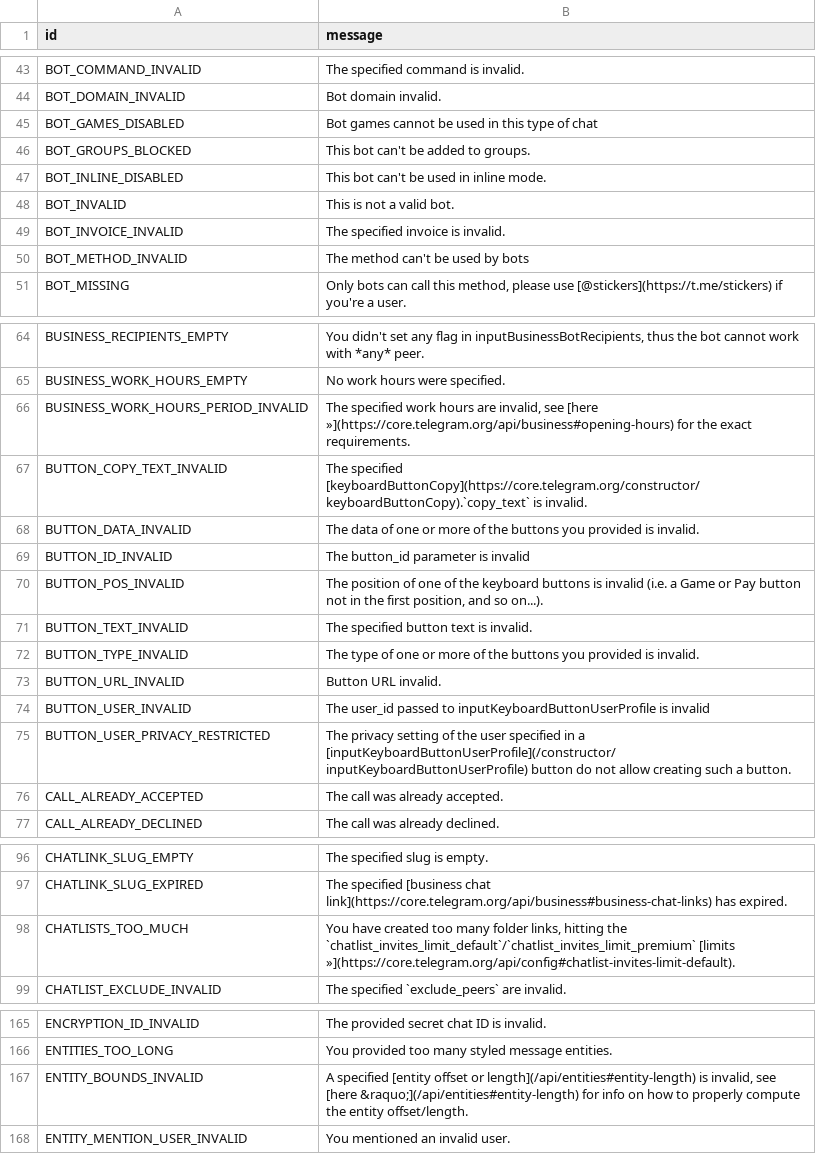
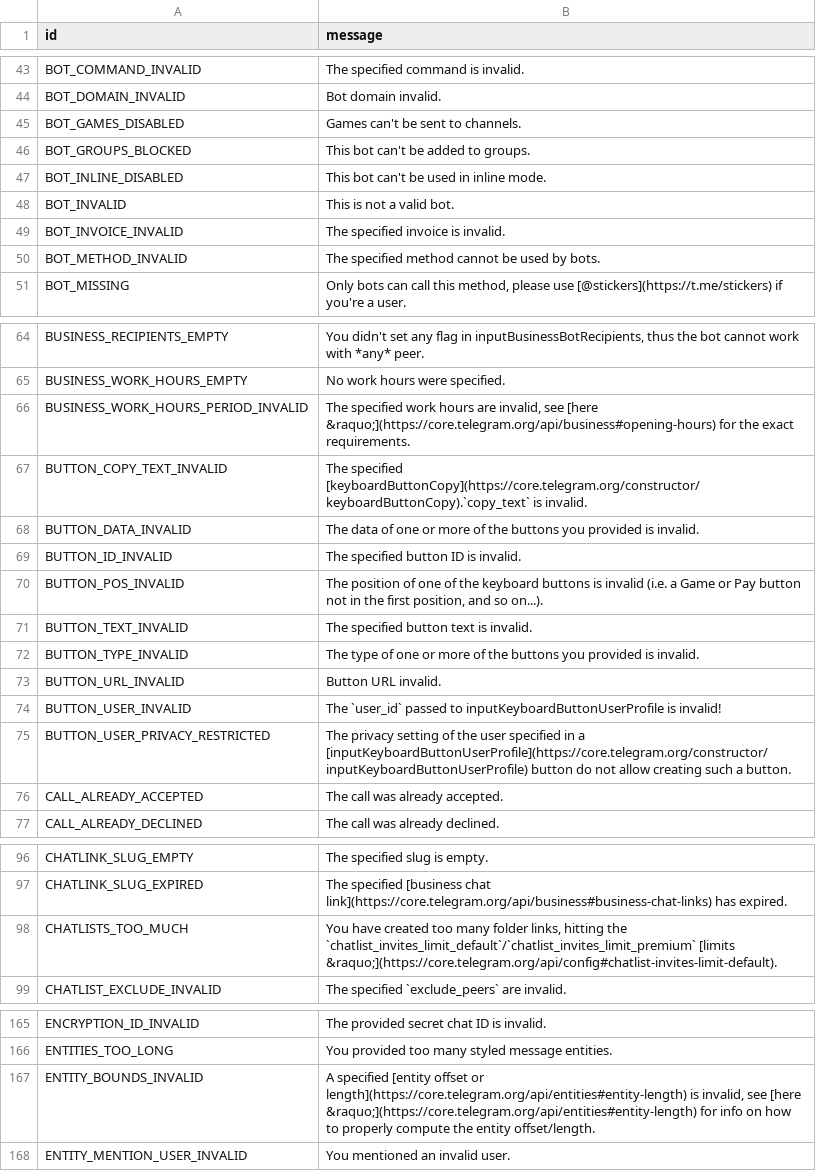
Before and after one commit to PyrogramMod/PyrogramMod, a TSV file: compiler/errors/source/400_BAD_REQUEST.tsv, drawn as a sheet; only a part is shown, gaps mark what is left out; the diff covers the shown part only.

```diff
--- a/compiler/errors/source/400_BAD_REQUEST.tsv
+++ b/compiler/errors/source/400_BAD_REQUEST.tsv
@@ -44,3 +44,3 @@ BOT_COMMAND_INVALID	The specified command is invalid.
 BOT_DOMAIN_INVALID	Bot domain invalid.
-BOT_GAMES_DISABLED	Bot games cannot be used in this type of chat
+BOT_GAMES_DISABLED	Games can't be sent to channels.
 BOT_GROUPS_BLOCKED	This bot can't be added to groups.
@@ -49,3 +49,3 @@ BOT_INVALID	This is not a valid bot.
 BOT_INVOICE_INVALID	The specified invoice is invalid.
-BOT_METHOD_INVALID	The method can't be used by bots
+BOT_METHOD_INVALID	The specified method cannot be used by bots.
 BOT_MISSING	Only bots can call this method, please use [@stickers](https://t.me/stickers) if you're a user.
@@ -65,6 +65,6 @@ BUSINESS_RECIPIENTS_EMPTY	You didn't set any flag in inputBusinessBotRecipients,
 BUSINESS_WORK_HOURS_EMPTY	No work hours were specified.
-BUSINESS_WORK_HOURS_PERIOD_INVALID	The specified work hours are invalid, see [here »](https://core.telegram.org/api/business#opening-hours) for the exact requirements.
+BUSINESS_WORK_HOURS_PERIOD_INVALID	The specified work hours are invalid, see [here &raquo;](https://core.telegram.org/api/business#opening-hours) for the exact requirements.
 BUTTON_COPY_TEXT_INVALID	The specified [keyboardButtonCopy](https://core.telegram.org/constructor/keyboardButtonCopy).`copy_text` is invalid.
 BUTTON_DATA_INVALID	The data of one or more of the buttons you provided is invalid.
-BUTTON_ID_INVALID	The button_id parameter is invalid
+BUTTON_ID_INVALID	The specified button ID is invalid.
 BUTTON_POS_INVALID	The position of one of the keyboard buttons is invalid (i.e. a Game or Pay button not in the first position, and so on...).
@@ -73,4 +73,4 @@ BUTTON_TYPE_INVALID	The type of one or more of the buttons you provided is inval
 BUTTON_URL_INVALID	Button URL invalid.
-BUTTON_USER_INVALID	The user_id passed to inputKeyboardButtonUserProfile is invalid
-BUTTON_USER_PRIVACY_RESTRICTED	The privacy setting of the user specified in a [inputKeyboardButtonUserProfile](/constructor/inputKeyboardButtonUserProfile) button do not allow creating such a button.
+BUTTON_USER_INVALID	The `user_id` passed to inputKeyboardButtonUserProfile is invalid!
+BUTTON_USER_PRIVACY_RESTRICTED	The privacy setting of the user specified in a [inputKeyboardButtonUserProfile](https://core.telegram.org/constructor/inputKeyboardButtonUserProfile) button do not allow creating such a button.
 CALL_ALREADY_ACCEPTED	The call was already accepted.
@@ -97,3 +97,3 @@ CHATLINK_SLUG_EMPTY	The specified slug is empty.
 CHATLINK_SLUG_EXPIRED	The specified [business chat link](https://core.telegram.org/api/business#business-chat-links) has expired.
-CHATLISTS_TOO_MUCH	You have created too many folder links, hitting the `chatlist_invites_limit_default`/`chatlist_invites_limit_premium` [limits »](https://core.telegram.org/api/config#chatlist-invites-limit-default).
+CHATLISTS_TOO_MUCH	You have created too many folder links, hitting the `chatlist_invites_limit_default`/`chatlist_invites_limit_premium` [limits &raquo;](https://core.telegram.org/api/config#chatlist-invites-limit-default).
 CHATLIST_EXCLUDE_INVALID	The specified `exclude_peers` are invalid.
@@ -166,3 +166,3 @@ ENCRYPTION_ID_INVALID	The provided secret chat ID is invalid.
 ENTITIES_TOO_LONG	You provided too many styled message entities.
-ENTITY_BOUNDS_INVALID	A specified [entity offset or length](/api/entities#entity-length) is invalid, see [here &raquo;](/api/entities#entity-length) for info on how to properly compute the entity offset/length.
+ENTITY_BOUNDS_INVALID	A specified [entity offset or length](https://core.telegram.org/api/entities#entity-length) is invalid, see [here &raquo;](https://core.telegram.org/api/entities#entity-length) for info on how to properly compute the entity offset/length.
 ENTITY_MENTION_USER_INVALID	You mentioned an invalid user.
```
Also changed, not shown: 31 edited cells elsewhere in this file, compiler/errors/source/403_FORBIDDEN.tsv, compiler/errors/source/406_NOT_ACCEPTABLE.tsv, 1 other file.
